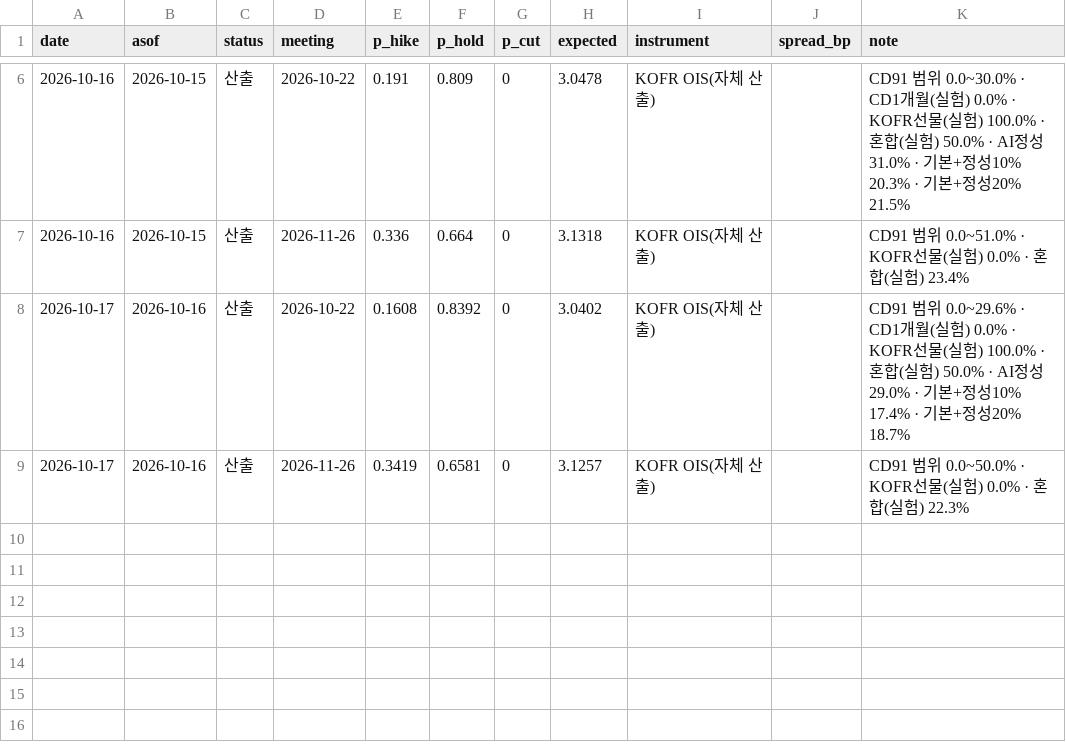
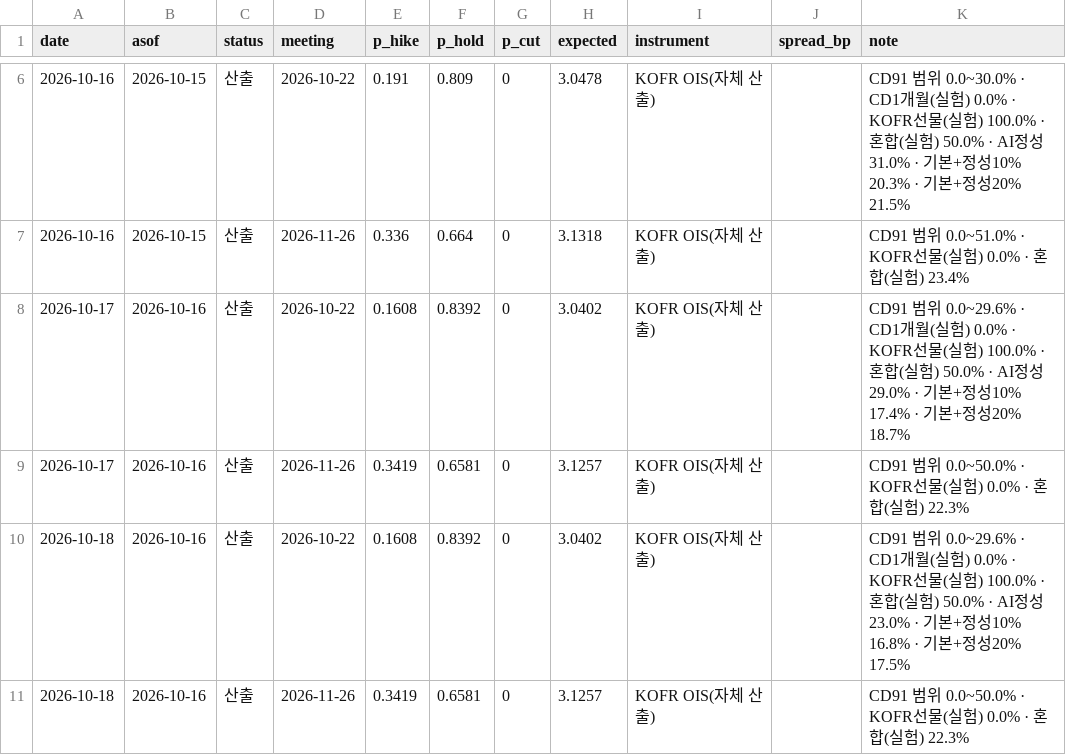
Before and after one commit to raspos/bokwatch, a CSV file: data/prob_log.csv, drawn as a sheet; only a part is shown, gaps mark what is left out.

```diff
--- a/data/prob_log.csv
+++ b/data/prob_log.csv
@@ -9 +9,3 @@ date,asof,status,meeting,p_hike,p_hold,p_cut,expected,instrument,spread_bp,note
 2026-10-17,2026-10-16,산출,2026-11-26,0.3419,0.6581,0,3.1257,KOFR OIS(자체 산출),,CD91 범위 0.0~50.0% · KOFR선물(실험) 0.0% · 혼합(실험) 22.3%
+2026-10-18,2026-10-16,산출,2026-10-22,0.1608,0.8392,0,3.0402,KOFR OIS(자체 산출),,CD91 범위 0.0~29.6% · CD1개월(실험) 0.0% · KOFR선물(실험) 100.0% · 혼합(실험) 50.0% · AI정성 23.0% · 기본+정성10% 16.8% · 기본+정성20% 17.5%
+2026-10-18,2026-10-16,산출,2026-11-26,0.3419,0.6581,0,3.1257,KOFR OIS(자체 산출),,CD91 범위 0.0~50.0% · KOFR선물(실험) 0.0% · 혼합(실험) 22.3%
```
Also changed, not shown: data/decision_log.csv, data/signal_history.csv, 15 other files.
